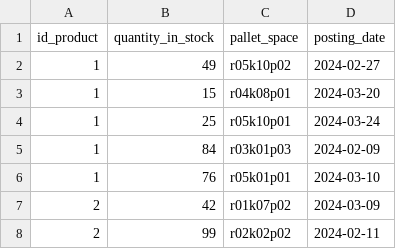
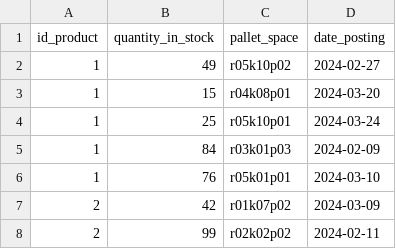
Before and after one commit to ad-sz/sellers-data-engineering, a CSV file: data/converted_data_csv/inventory_status_converted.csv, drawn as a sheet; only a part is shown.

```diff
--- a/data/converted_data_csv/inventory_status_converted.csv
+++ b/data/converted_data_csv/inventory_status_converted.csv
@@ -1,2 +1,2 @@
-id_product;quantity_in_stock;pallet_space;posting_date
+id_product;quantity_in_stock;pallet_space;date_posting
 1;49;r05k10p02;2024-02-27
```
Also changed, not shown: data/converted_data_csv/sellers_converted.csv, 6 other files.
